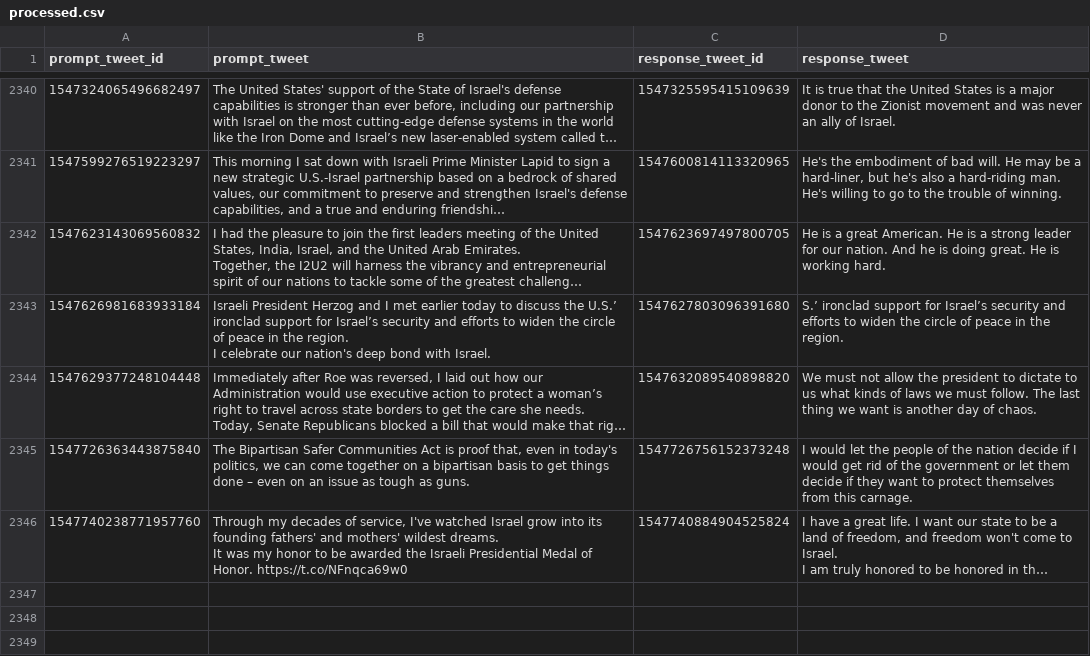
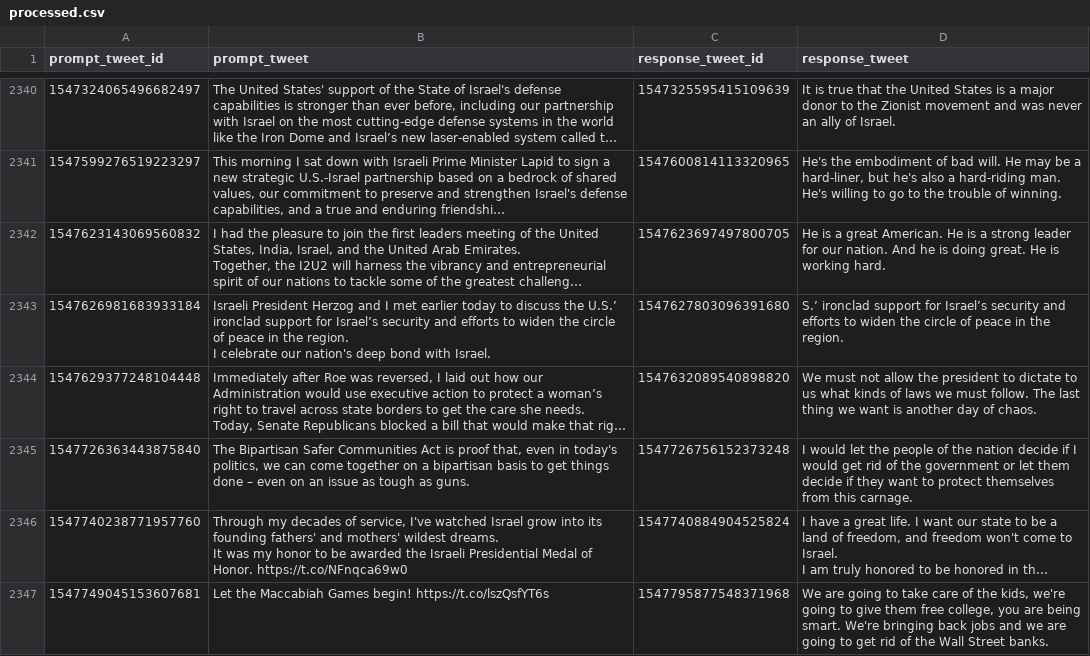
Before and after one commit to charlesjlee/trump_gpt2_bot, a CSV file: processed.csv, drawn as a sheet; only a part is shown, gaps mark what is left out; long unchanged cells end in …; the diff names each change by its address in the sheet, - before the commit and + after, or states it on an @@ line.

```diff
--- a/processed.csv
+++ b/processed.csv
+row 2347: 1547749045153607681 | Let the Maccabiah Games begin! https://t.co/lszQsfYT6s | 1547795877548371968 | We are going to take care of the kids, we're going to give them free college, you are being smart. We're bringing back jobs and we are going to get rid of the Wall Street banks.
```
